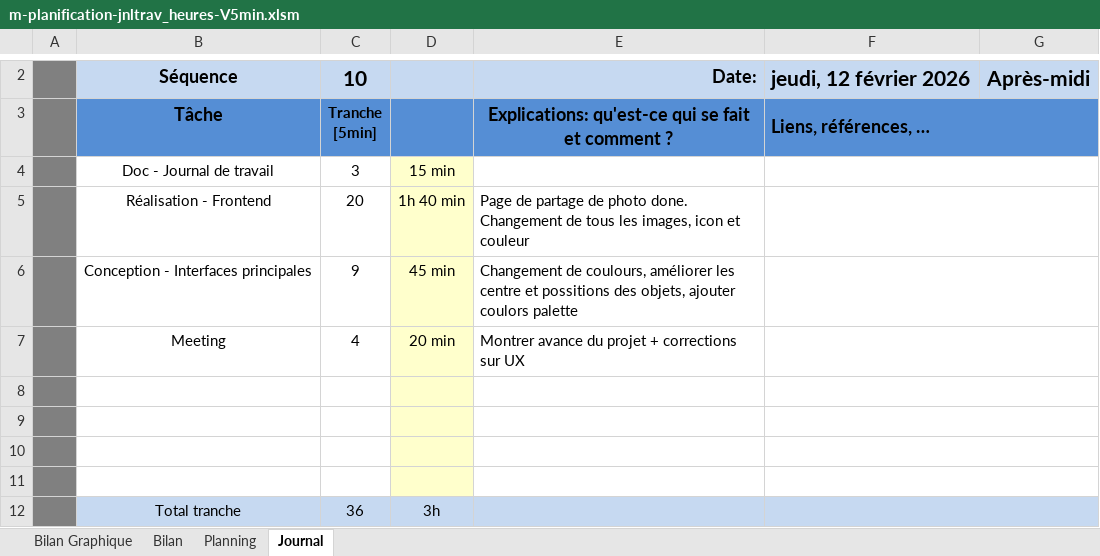
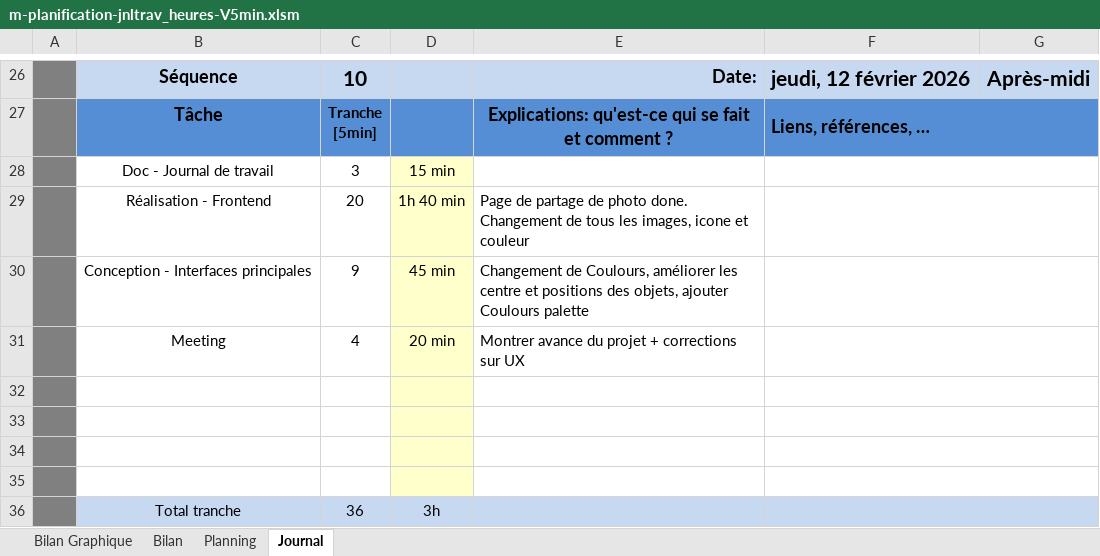
Before and after one commit to Adrtoledocam/P_APPRO1_ProPhotoStock, an Excel workbook: docs/05_JRNTRVL/m-planification-jnltrav_heures-V5min.xlsm, sheet Journal, drawn as a sheet; only a part is shown, gaps mark what is left out; values as stored, in another font and other column widths than the file's, no borders; charts and pictures and conditional formats not drawn; 1 other sheet too large or unreadable and not compared; addresses are those after the commit; the diff covers the shown part only; the diff names each change by its address in the sheet, - before the commit and + after, or states it on an @@ line.

```diff
--- a/docs/05_JRNTRVL/m-planification-jnltrav_heures-V5min.xlsm (sheet Journal)
+++ b/docs/05_JRNTRVL/m-planification-jnltrav_heures-V5min.xlsm (sheet Journal)
-E29: …les images, icon et couleur
+E29: …les images, icone et couleur
-E30: Changement de coulours, améliorer les centre et possitions des objets, ajouter coulors palette
+E30: Changement de Coulours, améliorer les centre et positions des objets, ajouter Coulours palette
```
Also changed, not shown: 24 added rows elsewhere in this sheet, formulas that keep their value, charts or pictures, 22 other files.
